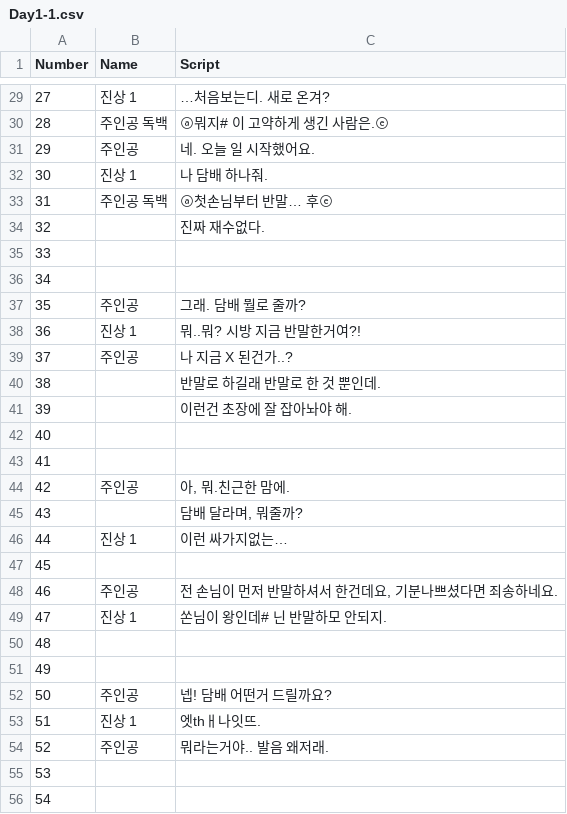
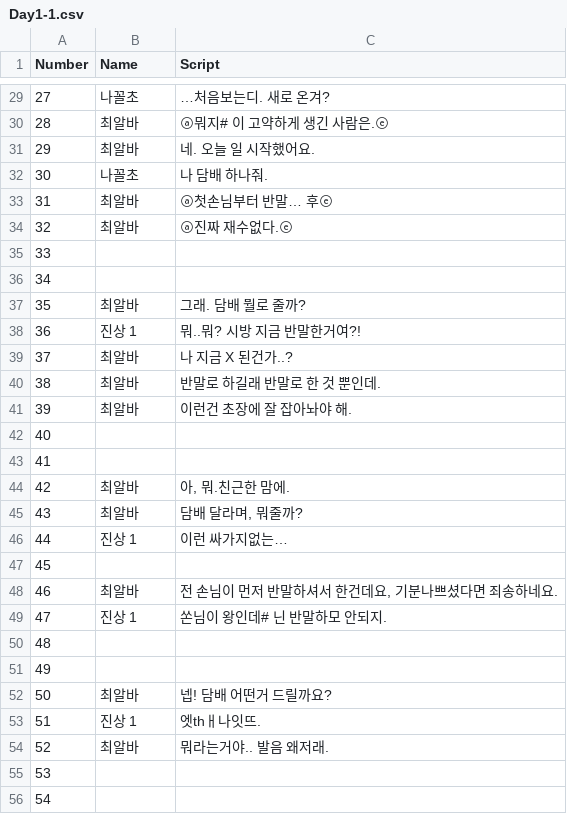
Before and after one commit to TeamOddCS/JS25, a CSV file: Odd_ConvenienceStore/Assets/Resources/Day1-1.csv, drawn as a sheet; only a part is shown, gaps mark what is left out; the diff covers the shown part only.

```diff
--- a/Odd_ConvenienceStore/Assets/Resources/Day1-1.csv
+++ b/Odd_ConvenienceStore/Assets/Resources/Day1-1.csv
@@ -29,21 +29,21 @@
-27,진상 1,…처음보는디. 새로 온겨?
-28,주인공 독백 ,ⓐ뭐지# 이 고약하게 생긴 사람은.ⓔ
-29,주인공,네. 오늘 일 시작했어요.
-30,진상 1 ,나 담배 하나줘.
-31,주인공 독백 ,ⓐ첫손님부터 반말… 후ⓔ
-32,,진짜 재수없다.
+27,나꼴초 ,…처음보는디. 새로 온겨?
+28,최알바,ⓐ뭐지# 이 고약하게 생긴 사람은.ⓔ
+29,최알바,네. 오늘 일 시작했어요.
+30,나꼴초 ,나 담배 하나줘.
+31,최알바,ⓐ첫손님부터 반말… 후ⓔ
+32,최알바 ,ⓐ진짜 재수없다.ⓔ
 33,,
 34,,
-35,주인공,그래. 담배 뭘로 줄까?
+35,최알바,그래. 담배 뭘로 줄까?
 36,진상 1,뭐..뭐? 시방 지금 반말한거여?!
-37,주인공,나 지금 X 된건가..?
-38,,반말로 하길래 반말로 한 것 뿐인데.
-39,,이런건 초장에 잘 잡아놔야 해.
+37,최알바,나 지금 X 된건가..?
+38,최알바,반말로 하길래 반말로 한 것 뿐인데.
+39,최알바,이런건 초장에 잘 잡아놔야 해.
 40,,
 41,,
-42,주인공,"아, 뭐.친근한 맘에."
-43,,"담배 달라며, 뭐줄까?"
+42,최알바,"아, 뭐.친근한 맘에."
+43,최알바,"담배 달라며, 뭐줄까?"
 44,진상 1,이런 싸가지없는…
 45,,
-46,주인공,"전 손님이 먼저 반말하셔서 한건데요, 기분나쁘셨다면 죄송하네요."
+46,최알바,"전 손님이 먼저 반말하셔서 한건데요, 기분나쁘셨다면 죄송하네요."
 47,진상 1,쏜님이 왕인데# 닌 반말하모 안되지.
@@ -51,5 +51,5 @@
 49,,
-50,주인공,넵! 담배 어떤거 드릴까요?
+50,최알바,넵! 담배 어떤거 드릴까요?
 51,진상 1,엣thㅐ나잇뜨.
-52,주인공,뭐라는거야.. 발음 왜저래.
+52,최알바 ,뭐라는거야.. 발음 왜저래.
 53,,
```
Also changed, not shown: 65 edited cells elsewhere in this file, 17 other files.
